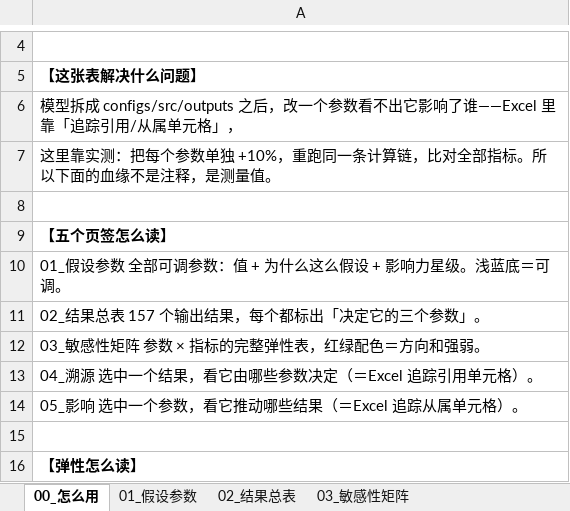
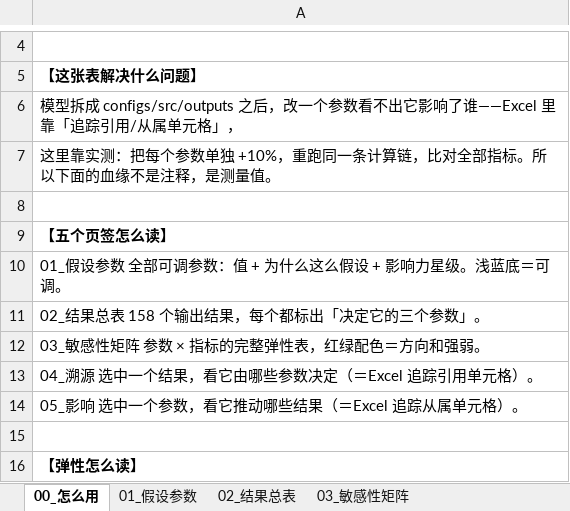
Before and after one commit to kedouzc/energy_ningde, an Excel workbook: 业务/换电/定量计算/换电战略决策模型_v4_3/outputs/换电模型_参数与血缘_v4.3.xlsx, sheet 00_怎么用, drawn as a sheet; only a part is shown, gaps mark what is left out; values as stored, in another font and other column widths than the file's, no borders; the diff names each change by its address in the sheet, - before the commit and + after, or states it on an @@ line.

```diff
--- a/业务/换电/定量计算/换电战略决策模型_v4_3/outputs/换电模型_参数与血缘_v4.3.xlsx (sheet 00_怎么用)
+++ b/业务/换电/定量计算/换电战略决策模型_v4_3/outputs/换电模型_参数与血缘_v4.3.xlsx (sheet 00_怎么用)
-A11: 02_结果总表 157 个输出结果，每个都标出「决定它的三个参数」。
+A11: 02_结果总表 158 个输出结果，每个都标出「决定它的三个参数」。
```
Also changed, not shown: sheet 03_敏感性矩阵, sheet 01_假设参数, sheet 04_溯源_谁决定这个结果, sheet 02_结果总表, 业务/换电/定量计算/换电战略决策模型_v4_3/outputs/换电决策树_v4.3.xlsx, 21 other files.
